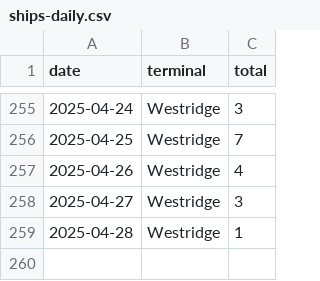
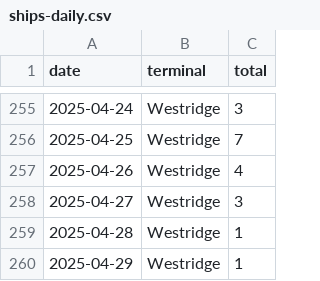
Before and after one commit to vs-postmedia/tanker-tracker, a CSV file: data/output/ships-daily.csv, drawn as a sheet; only a part is shown, gaps mark what is left out.

```diff
--- a/data/output/ships-daily.csv
+++ b/data/output/ships-daily.csv
@@ -259 +259,2 @@ date,terminal,total
 2025-04-28,Westridge,1
+2025-04-29,Westridge,1
```
Also changed, not shown: data/output/ships-cumulative.csv, data/output/ships-monthly.csv, 5 other files.
